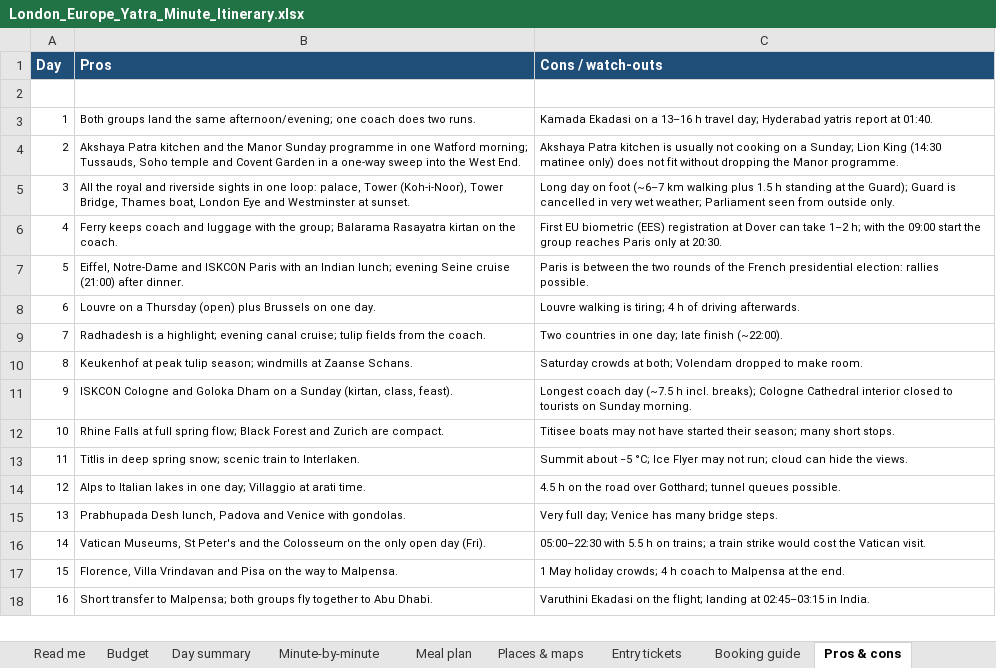
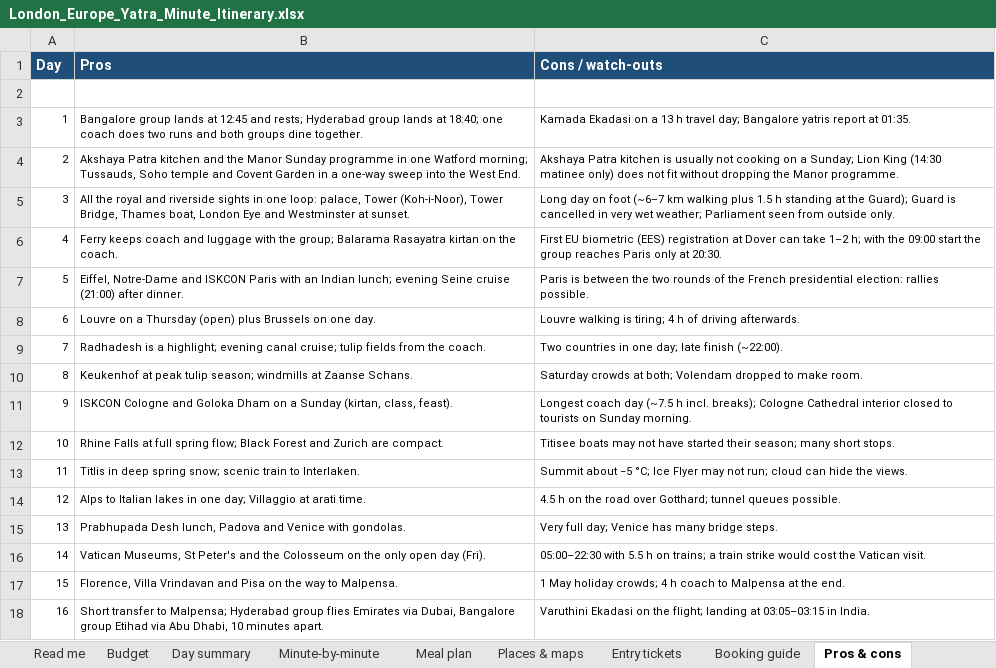
Before and after one commit to mkcdasa/YatraContentSeptember2026, an Excel workbook: itineraries/london-europe-yatra/London_Europe_Yatra_Minute_Itinerary.xlsx, sheet Pros & cons, drawn as a sheet; values as stored, in another font and other column widths than the file's, no borders; the diff names each change by its address in the sheet, - before the commit and + after, or states it on an @@ line.

```diff
--- a/itineraries/london-europe-yatra/London_Europe_Yatra_Minute_Itinerary.xlsx (sheet Pros & cons)
+++ b/itineraries/london-europe-yatra/London_Europe_Yatra_Minute_Itinerary.xlsx (sheet Pros & cons)
-B3 (Pros): Both groups land the same afternoon/evening; one coach does two runs.
+B3 (Pros): Bangalore group lands at 12:45 and rests; Hyderabad group lands at 18:40; one coach does two runs and both groups dine together.
-C3 (Cons / watch-outs): …on a 13–16 h travel day; Hyderabad yatris report at 01:40.
+C3 (Cons / watch-outs): …on a 13 h travel day; Bangalore yatris report at 01:35.
-B18 (Pros): …to Malpensa; both groups fly together to Abu Dhabi.
+B18 (Pros): …to Malpensa; Hyderabad group flies Emirates via Dubai, Bangalore group Etihad via Abu Dhabi, 10 minutes apart.
-C18 (Cons / watch-outs): …landing at 02:45–03:15 in India.
+C18 (Cons / watch-outs): …landing at 03:05–03:15 in India.
```
Also changed, not shown: sheet Minute-by-minute, sheet Meal plan, sheet Places & maps, sheet Day summary, sheet Practical info, sheet Read me, formulas that keep their value, charts or pictures, 40 other files.
